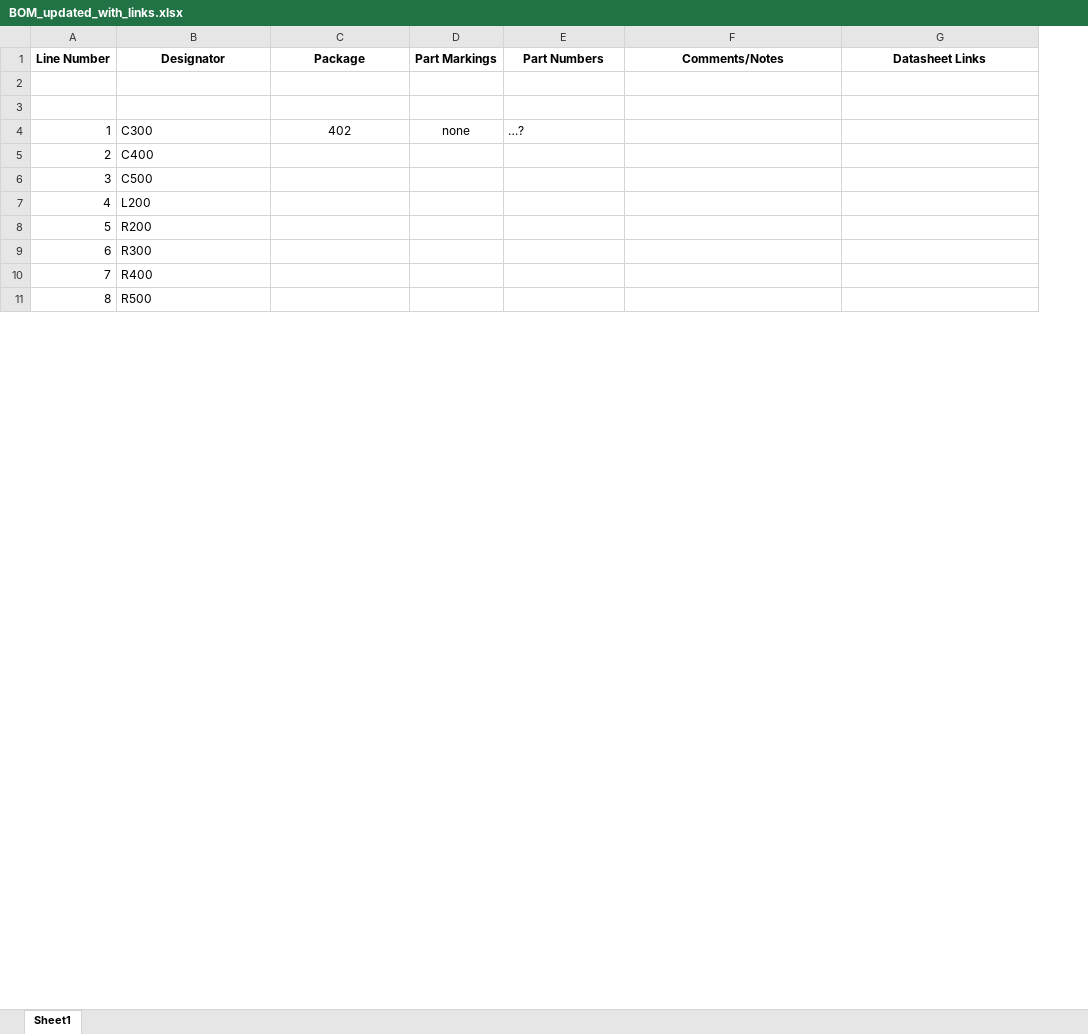
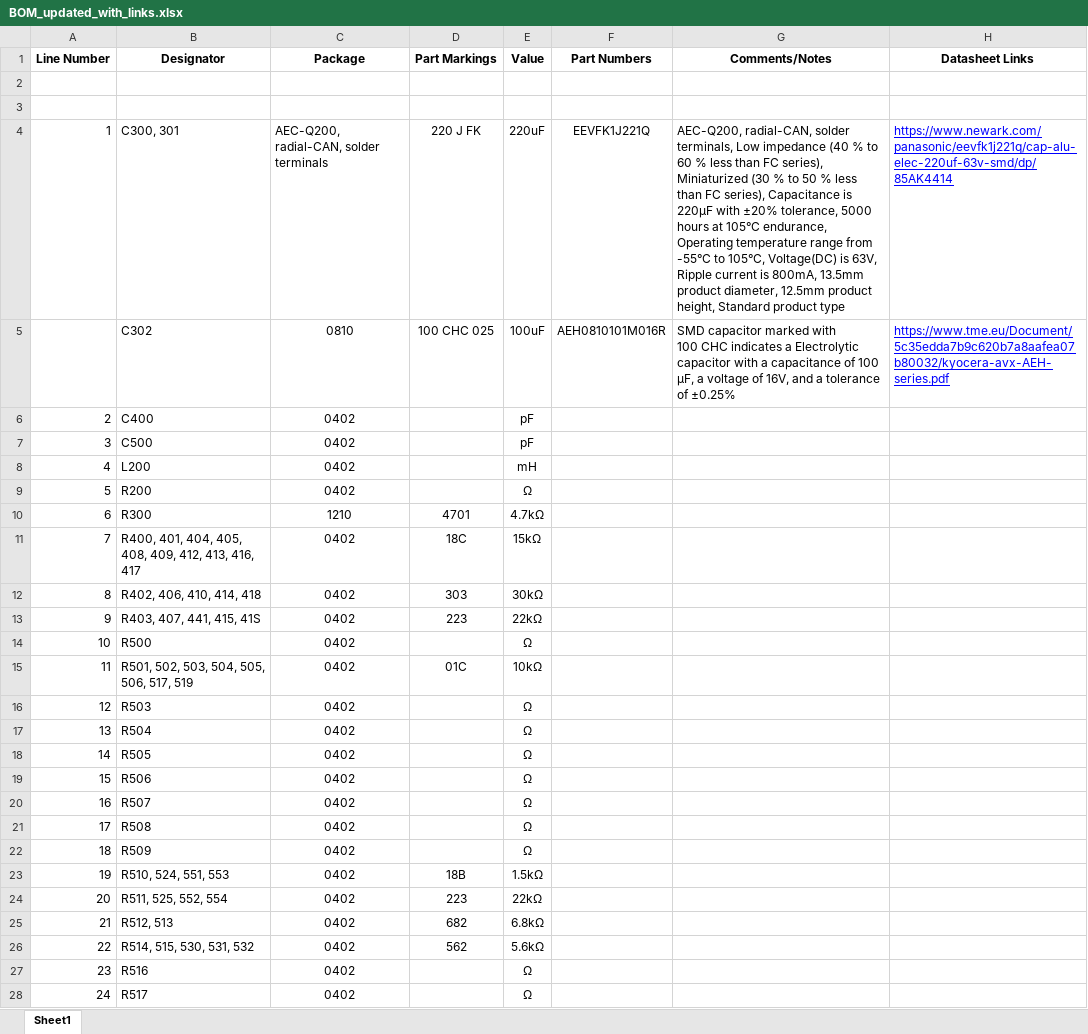
Before and after one commit to John-Wick69/REEL-Hardware, an Excel workbook: BOM/BOM_updated_with_links.xlsx, sheet Sheet1, drawn as a sheet; only a part is shown; values as stored, in another font and other column widths than the file's, no borders; removed rows and columns are numbered as before the commit, all else as after; ↵ is a line break in a cell; the diff covers the shown part only; the diff names each change by its address in the sheet, - before the commit and + after, or states it on an @@ line.

Commit message:
Add files via upload

```diff
--- a/BOM/BOM_updated_with_links.xlsx (sheet Sheet1)
+++ b/BOM/BOM_updated_with_links.xlsx (sheet Sheet1)
+column E (Value), rows 6-10: pF | pF | mH | Ω | 4.7kΩ; row 14: Ω
-row 4: 1 | C300 | 402 | none | …?
+row 4: 1 | C300, 301 | AEC-Q200, radial-CAN, solder terminals | 220 J FK | 220uF | EEVFK1J221Q | AEC-Q200, radial-CAN, solder terminals, Low impedance (40 % to 60 % less than FC series), Miniaturized (30 % to 50 % less than FC series), Capacitance is 220µF with ±20% tolerance, 5000 hours at 105°C endurance, Operating temperature range from -55°C to 105°C, Voltage(DC) is 63V, Ripple current is 800mA, 13.5mm product diameter, 12.5mm product height, Standard product type | https://www.newark.com/panasonic/eevfk1j221q/cap-alu-elec-220uf-63v-smd/dp/85AK4414
+row 5:  | C302 | 0810 | 100 CHC 025 | 100uF | AEH0810101M016R | SMD capacitor marked with ↵ 100 CHC indicates a Electrolytic capacitor with a capacitance of 100 µF, a voltage of 16V, and a tolerance of ±0.25% | https://www.tme.eu/Document/5c35edda7b9c620b7a8aafea07b80032/kyocera-avx-AEH-series.pdf
-C6:C9 (Package): (empty)
+C6:C9 (Package): 0402
-C10 (Package): (empty)
+C10 (Package): 1210
-D10 (Part Markings): (empty)
+D10 (Part Markings): 4701
-row 10: 7 | R400
+row 11: 7 | R400, 401, 404, 405, 408, 409, 412, 413, 416, 417 | 0402 | 18C | 15kΩ
+row 12: 8 | R402, 406, 410, 414, 418 | 0402 | 303 | 30kΩ
+row 13: 9 | R403, 407, 441, 415, 41S | 0402 | 223 | 22kΩ
@@ column A (Line Number) renumbered between rows 14 and 125 @@
-C14 (Package): (empty)
+C14 (Package): 0402
+row 15: 11 | R501, 502, 503, 504, 505, 506, 517, 519 | 0402 | 01C | 10kΩ
+row 16: 12 | R503 | 0402 |  | Ω
+row 17: 13 | R504 | 0402 |  | Ω
+row 18: 14 | R505 | 0402 |  | Ω
+row 19: 15 | R506 | 0402 |  | Ω
+row 20: 16 | R507 | 0402 |  | Ω
+row 21: 17 | R508 | 0402 |  | Ω
+row 22: 18 | R509 | 0402 |  | Ω
+row 23: 19 | R510, 524, 551, 553 | 0402 | 18B | 1.5kΩ
+row 24: 20 | R511, 525, 552, 554 | 0402 | 223 | 22kΩ
+row 25: 21 | R512, 513 | 0402 | 682 | 6.8kΩ
+row 26: 22 | R514, 515, 530, 531, 532 | 0402 | 562 | 5.6kΩ
+row 27: 23 | R516 | 0402 |  | Ω
+row 28: 24 | R517 | 0402 |  | Ω
```
Also changed, not shown: 46 added rows, 4 removed rows and 49 edited cells elsewhere in this sheet.
